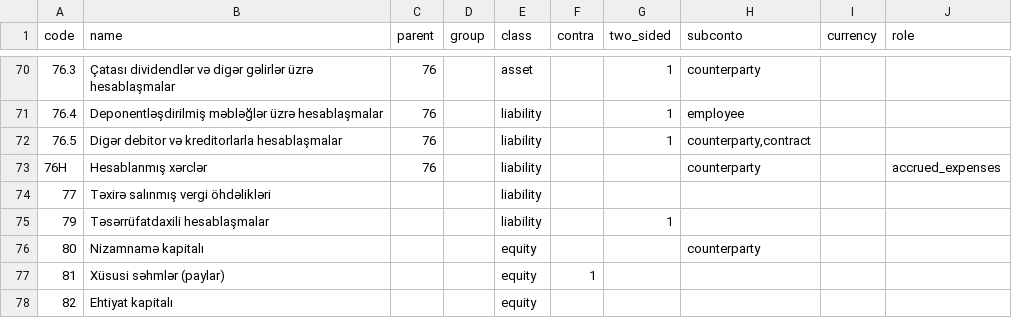
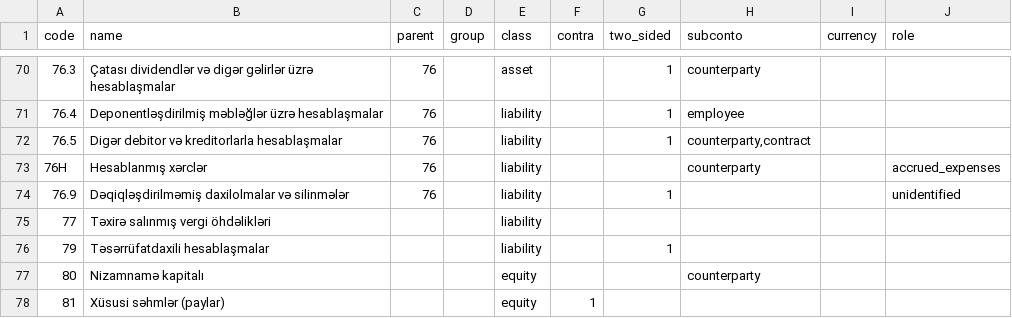
Before and after one commit to zaurww/modern-gl, a CSV file: src/modern_gl/infrastructure/templates/chart_1c77_az.csv, drawn as a sheet; only a part is shown, gaps mark what is left out; the shorter side is filled out with more unchanged rows.

```diff
--- a/src/modern_gl/infrastructure/templates/chart_1c77_az.csv
+++ b/src/modern_gl/infrastructure/templates/chart_1c77_az.csv
@@ -73,2 +73,3 @@ code;name;parent;group;class;contra;two_sided;subconto;currency;role
 76H;Hesablanmış xərclər;76;;liability;;;counterparty;;accrued_expenses
+76.9;Dəqiqləşdirilməmiş daxilolmalar və silinmələr;76;;liability;;1;;;unidentified
 77;Təxirə salınmış vergi öhdəlikləri;;;liability;;;;
```
Also changed, not shown: src/modern_gl/infrastructure/templates/chart_1c77_ru.csv, src/modern_gl/infrastructure/templates/chart_1c77_types.csv, 18 other files.
